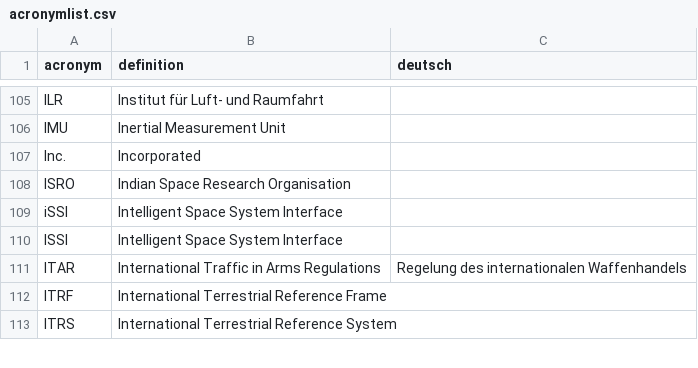
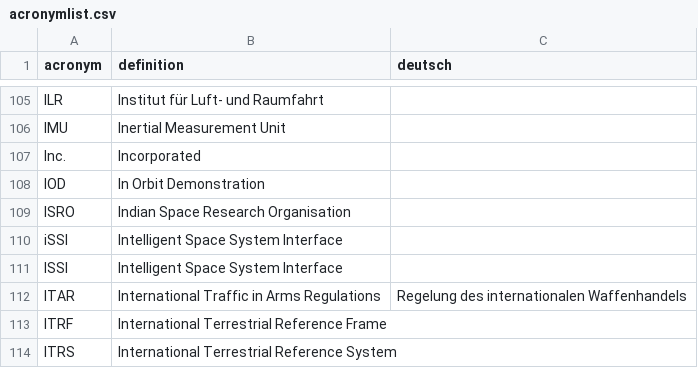
Before and after one commit to yeus/acrofinder, a CSV file: acronymlist.csv, drawn as a sheet; only a part is shown, gaps mark what is left out.

Commit message:
Update acronymlist.csv

```diff
--- a/acronymlist.csv
+++ b/acronymlist.csv
@@ -107,2 +107,3 @@ IMU,Inertial Measurement Unit,
 Inc.,Incorporated,
+IOD, In Orbit Demonstration
 ISRO,Indian Space Research Organisation,
```
